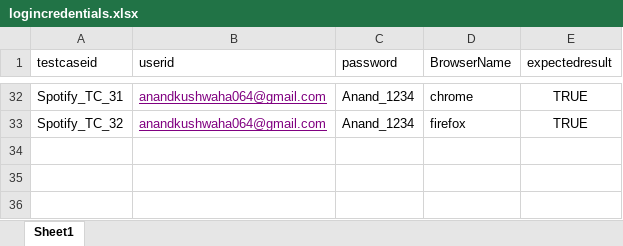
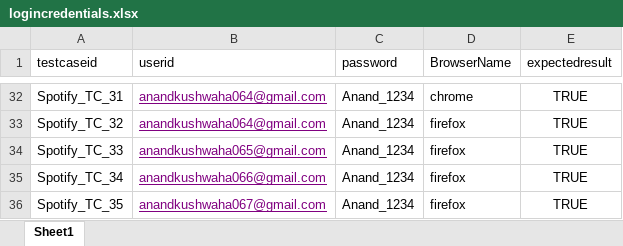
Before and after one commit to anandkushwaha064/SpotifyHomeProject_Updated-19-2-2021, an Excel workbook: src/main/java/com/spotify/resources/logincredentials.xlsx, sheet Sheet1, drawn as a sheet; only a part is shown, gaps mark what is left out; values as stored, in another font and other column widths than the file's, no borders; the diff names each change by its address in the sheet, - before the commit and + after, or states it on an @@ line.

Commit message:
here is an update4

```diff
--- a/src/main/java/com/spotify/resources/logincredentials.xlsx (sheet Sheet1)
+++ b/src/main/java/com/spotify/resources/logincredentials.xlsx (sheet Sheet1)
+row 34: Spotify_TC_33 | anandkushwaha065@gmail.com | Anand_1234 | firefox | TRUE
+row 35: Spotify_TC_34 | anandkushwaha066@gmail.com | Anand_1234 | firefox | TRUE
+row 36: Spotify_TC_35 | anandkushwaha067@gmail.com | Anand_1234 | firefox | TRUE
```
